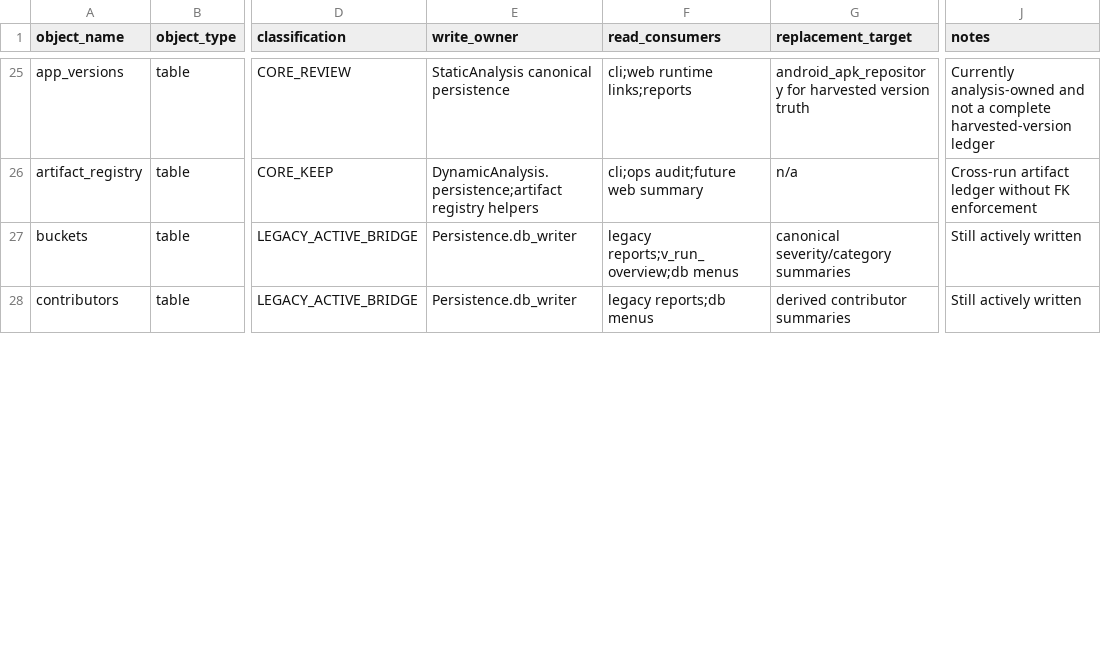
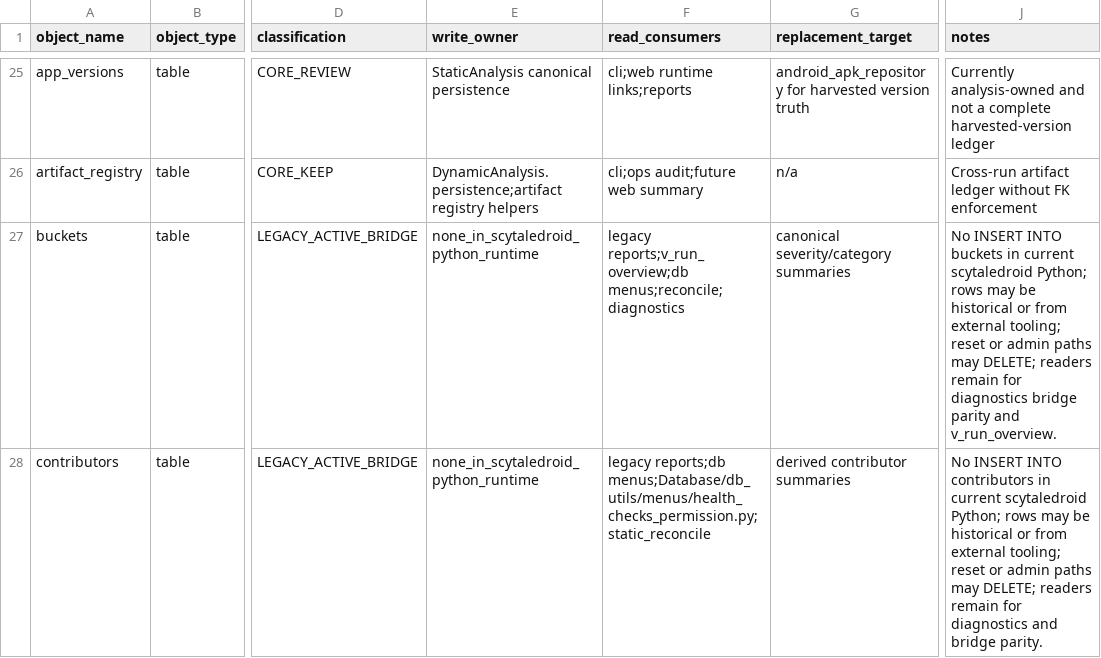
Before and after one commit to kevin-ch-day/ScytaleDroid, a CSV file: docs/database/ownership_matrix_v1_3.csv, drawn as a sheet; only a part is shown, gaps mark what is left out; the diff covers the shown part only; the diff names each change by its address in the sheet, - before the commit and + after, or states it on an @@ line.

```diff
--- a/docs/database/ownership_matrix_v1_3.csv
+++ b/docs/database/ownership_matrix_v1_3.csv
-E27:E28 (write_owner): Persistence.db_writer
+E27:E28 (write_owner): none_in_scytaledroid_python_runtime
-F27 (read_consumers): legacy reports;v_run_overview;db menus
+F27 (read_consumers): legacy reports;v_run_overview;db menus;reconcile;diagnostics
-J27 (notes): Still actively written
+J27 (notes): No INSERT INTO buckets in current scytaledroid Python; rows may be historical or from external tooling; reset or admin paths may DELETE; readers remain for diagnostics bridge parity and v_run_overview.
-F28 (read_consumers): legacy reports;db menus
+F28 (read_consumers): legacy reports;db menus;Database/db_utils/menus/health_checks_permission.py;static_reconcile
-J28 (notes): Still actively written
+J28 (notes): No INSERT INTO contributors in current scytaledroid Python; rows may be historical or from external tooling; reset or admin paths may DELETE; readers remain for diagnostics and bridge parity.
```
Also changed, not shown: 11 edited cells elsewhere in this file, 50 other files.
